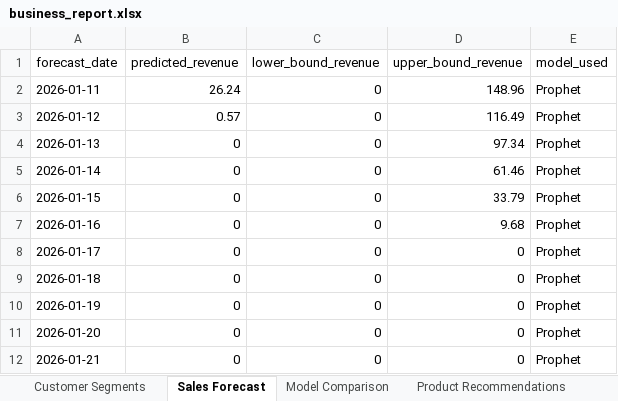
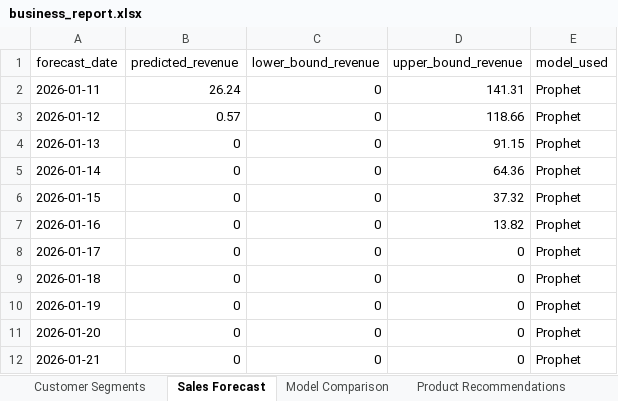
Before and after one commit to springboardmentor160-debug/AI-Powered-Small-Business-Sales-Forecasting-and-Revenue-Growth-Intelligence-Platform, an Excel workbook: reports/business_report.xlsx, sheet Sales Forecast, drawn as a sheet; only a part is shown; values as stored, in another font and other column widths than the file's, no borders; the diff names each change by its address in the sheet, - before the commit and + after, or states it on an @@ line.

```diff
--- a/reports/business_report.xlsx (sheet Sales Forecast)
+++ b/reports/business_report.xlsx (sheet Sales Forecast)
-D2 (upper_bound_revenue): 148.96
+D2 (upper_bound_revenue): 141.31
-D3 (upper_bound_revenue): 116.49
+D3 (upper_bound_revenue): 118.66
-D4 (upper_bound_revenue): 97.34
+D4 (upper_bound_revenue): 91.15
-D5 (upper_bound_revenue): 61.46
+D5 (upper_bound_revenue): 64.36
-D6 (upper_bound_revenue): 33.79
+D6 (upper_bound_revenue): 37.32
-D7 (upper_bound_revenue): 9.68
+D7 (upper_bound_revenue): 13.82
```
Also changed, not shown: 2 other files.
